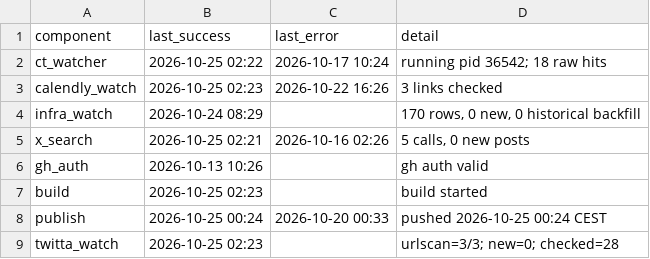
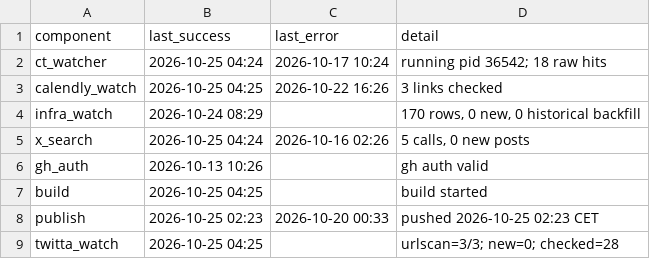
Before and after one commit to Dutchosintguy/X-phising-campaign-monitor, a CSV file: data/heartbeat.csv, drawn as a sheet.

```diff
--- a/data/heartbeat.csv
+++ b/data/heartbeat.csv
@@ -1,9 +1,9 @@
 component,last_success,last_error,detail
-ct_watcher,2026-10-25 02:22,2026-10-17 10:24,running pid 36542; 18 raw hits
-calendly_watch,2026-10-25 02:23,2026-10-22 16:26,3 links checked
+ct_watcher,2026-10-25 04:24,2026-10-17 10:24,running pid 36542; 18 raw hits
+calendly_watch,2026-10-25 04:25,2026-10-22 16:26,3 links checked
 infra_watch,2026-10-24 08:29,,"170 rows, 0 new, 0 historical backfill"
-x_search,2026-10-25 02:21,2026-10-16 02:26,"5 calls, 0 new posts"
+x_search,2026-10-25 04:24,2026-10-16 02:26,"5 calls, 0 new posts"
 gh_auth,2026-10-13 10:26,,gh auth valid
-build,2026-10-25 02:23,,build started
-publish,2026-10-25 00:24,2026-10-20 00:33,pushed 2026-10-25 00:24 CEST
-twitta_watch,2026-10-25 02:23,,urlscan=3/3; new=0; checked=28
+build,2026-10-25 04:25,,build started
+publish,2026-10-25 02:23,2026-10-20 00:33,pushed 2026-10-25 02:23 CET
+twitta_watch,2026-10-25 04:25,,urlscan=3/3; new=0; checked=28
```
Also changed, not shown: data/alerts.csv, data/calendly_watch.csv, 6 other files.
